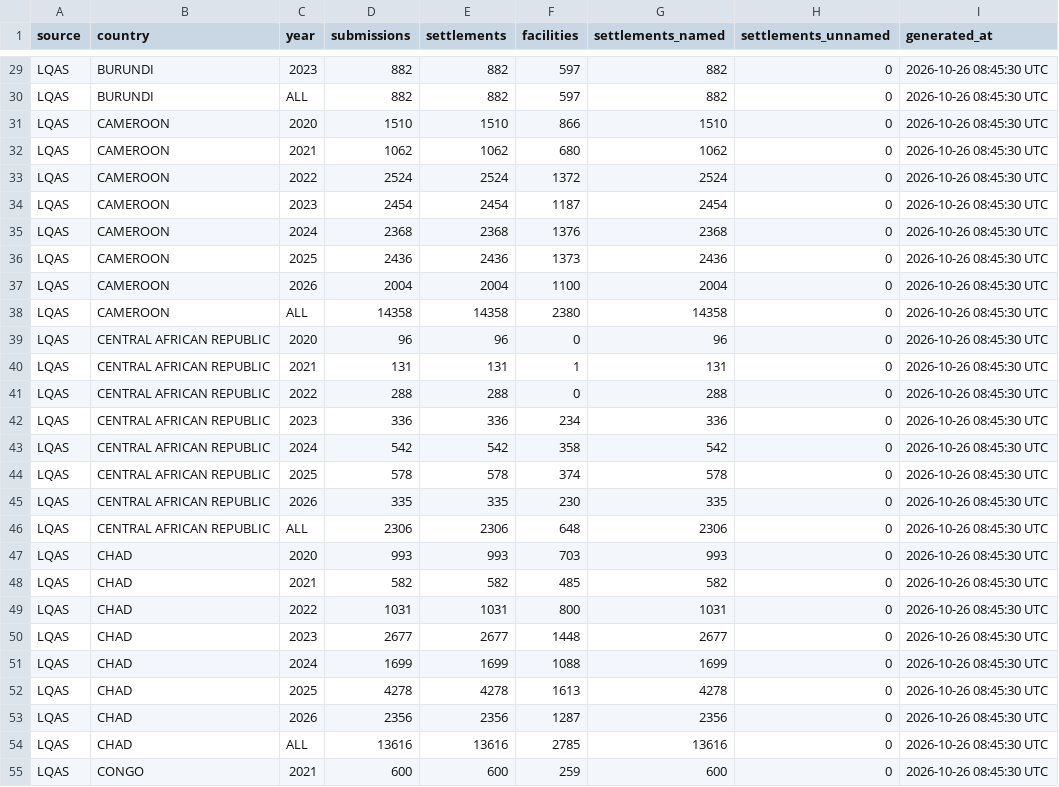
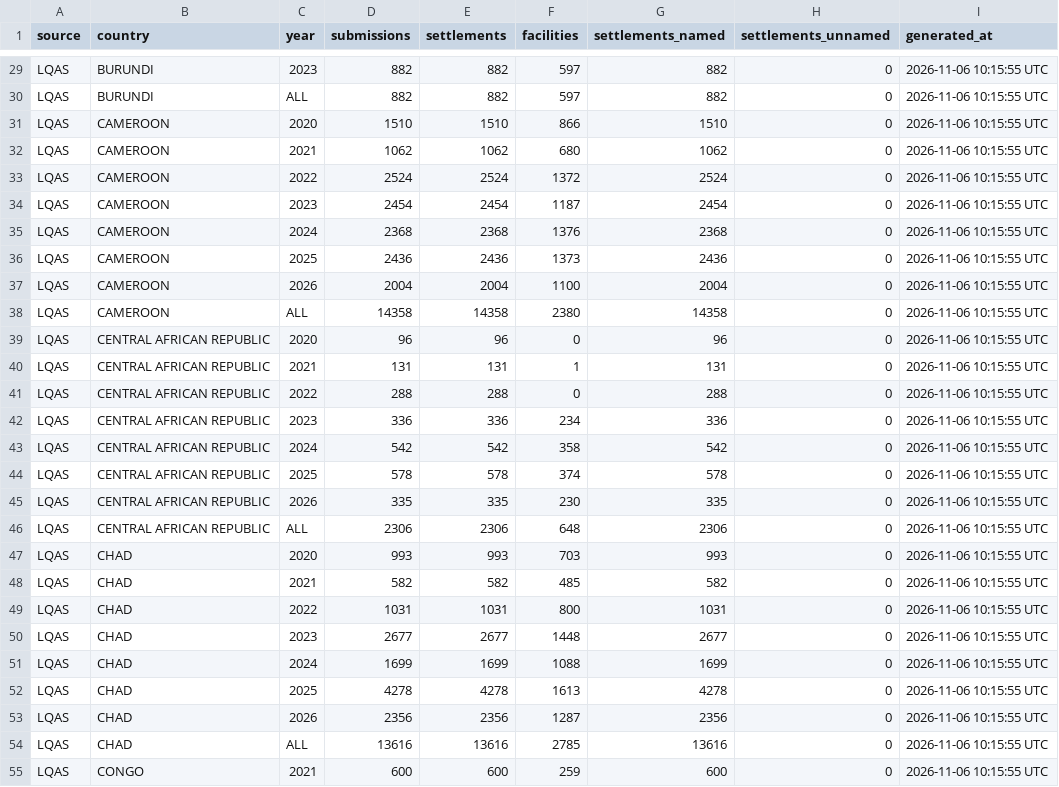
Before and after one commit to Go-toure/AFRO-Dash, a CSV file: input/AFRO_snapshot_stats_LQAS.csv, drawn as a sheet; only a part is shown, gaps mark what is left out; the diff covers the shown part only; the diff names each change by its address in the sheet, - before the commit and + after, or states it on an @@ line.

```diff
--- a/input/AFRO_snapshot_stats_LQAS.csv
+++ b/input/AFRO_snapshot_stats_LQAS.csv
-I29:I55 (generated_at): 2026-10-26 08:45:30 UTC
+I29:I55 (generated_at): 2026-11-06 10:15:55 UTC
```
Also changed, not shown: 173 edited cells elsewhere in this file, 3 other files.
